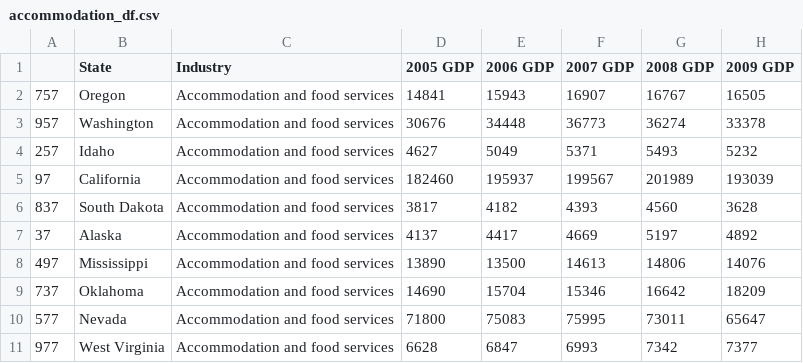
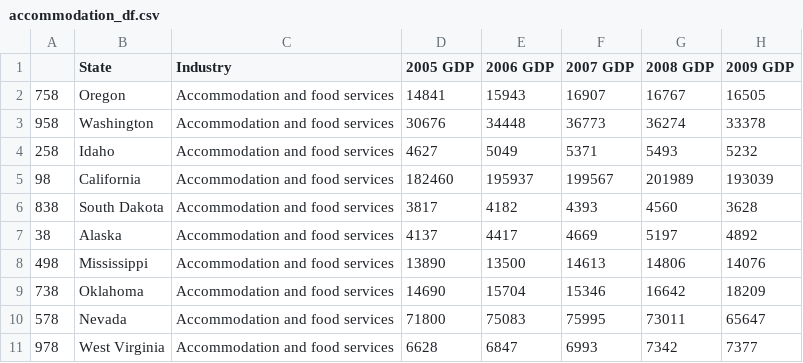
Before and after one commit to edwinmccracken/test-new-repo-ed, a CSV file: accommodation_df.csv, drawn as a sheet; only a part is shown; the diff names each change by its address in the sheet, - before the commit and + after, or states it on an @@ line.

```diff
--- a/accommodation_df.csv
+++ b/accommodation_df.csv
-A2: 757
+A2: 758
-A3: 957
+A3: 958
-A4: 257
+A4: 258
-A5: 97
+A5: 98
-A6: 837
+A6: 838
-A7: 37
+A7: 38
-A8: 497
+A8: 498
-A9: 737
+A9: 738
-A10: 577
+A10: 578
-A11: 977
+A11: 978
```
Also changed, not shown: govt_df.csv, healthcare_df.csv, 5 other files.
